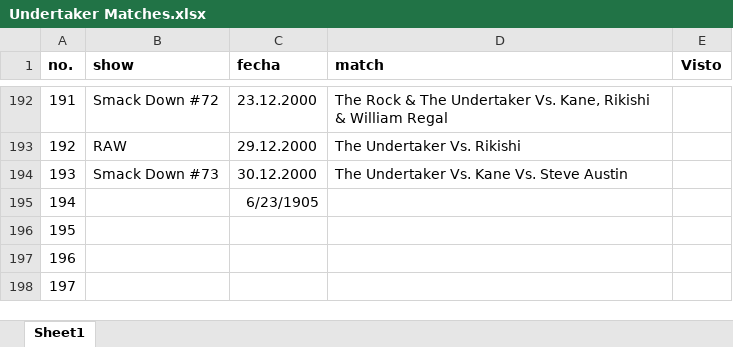
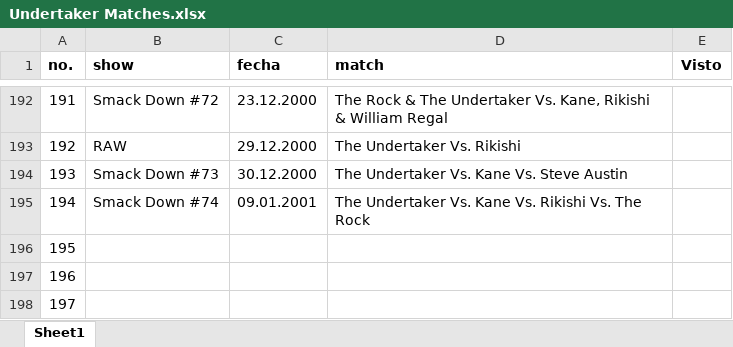
Before and after one commit to andrescastr097/Phenom, an Excel workbook: Undertaker Matches.xlsx, sheet Sheet1, drawn as a sheet; only a part is shown, gaps mark what is left out; values as stored, in another font and other column widths than the file's, no borders; the diff names each change by its address in the sheet, - before the commit and + after, or states it on an @@ line.

Commit message:
Aguegamos la lucha en smackdown 74 fatal four way

```diff
--- a/Undertaker Matches.xlsx (sheet Sheet1)
+++ b/Undertaker Matches.xlsx (sheet Sheet1)
-B195 (show): (empty)
+B195 (show): Smack Down #74
-C195 (fecha): 6/23/1905
+C195 (fecha): 09.01.2001
-D195 (match): (empty)
+D195 (match): The Undertaker Vs. Kane Vs. Rikishi Vs. The Rock
```
